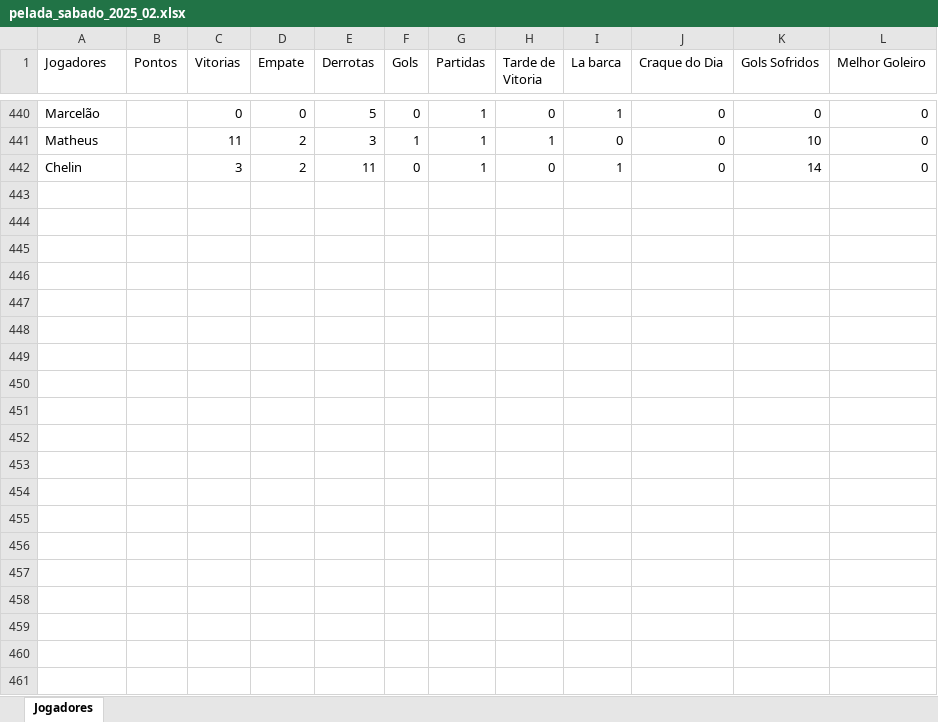
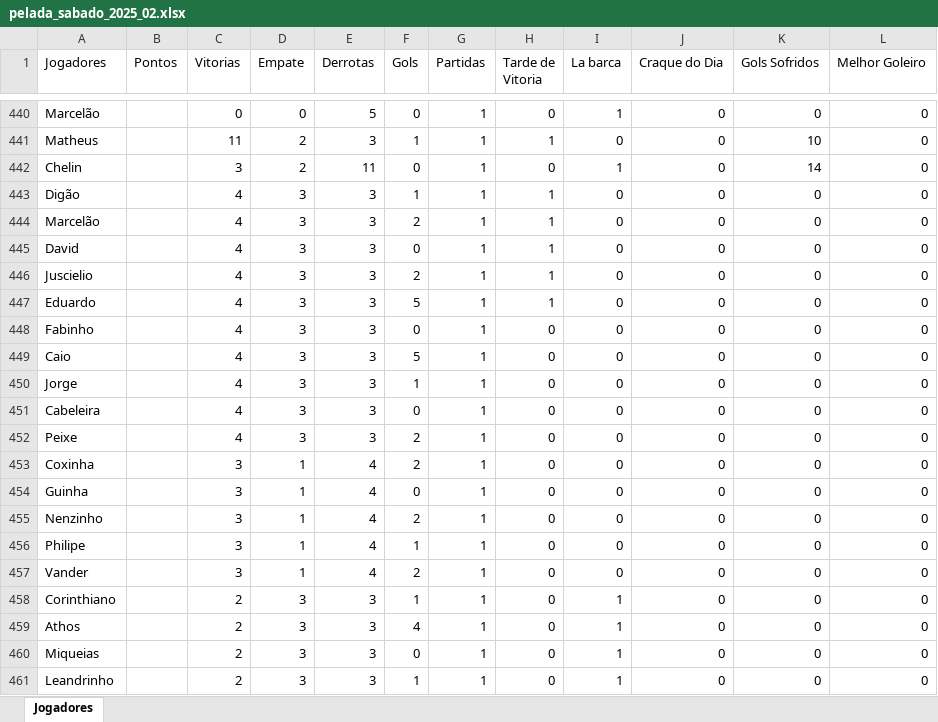
Before and after one commit to Fernando-Almeida23/Pelada_sabado, an Excel workbook: pelada_sabado_2025_02.xlsx, sheet Jogadores, drawn as a sheet; only a part is shown, gaps mark what is left out; values as stored, in another font and other column widths than the file's, no borders; the diff covers the shown part only; the diff names each change by its address in the sheet, - before the commit and + after, or states it on an @@ line.

```diff
--- a/pelada_sabado_2025_02.xlsx (sheet Jogadores)
+++ b/pelada_sabado_2025_02.xlsx (sheet Jogadores)
+row 443: Digão |  | 4 | 3 | 3 | 1 | 1 | 1 | 0 | 0 | 0 | 0
+row 444: Marcelão |  | 4 | 3 | 3 | 2 | 1 | 1 | 0 | 0 | 0 | 0
+row 445: David |  | 4 | 3 | 3 | 0 | 1 | 1 | 0 | 0 | 0 | 0
+row 446: Juscielio |  | 4 | 3 | 3 | 2 | 1 | 1 | 0 | 0 | 0 | 0
+row 447: Eduardo |  | 4 | 3 | 3 | 5 | 1 | 1 | 0 | 0 | 0 | 0
+row 448: Fabinho |  | 4 | 3 | 3 | 0 | 1 | 0 | 0 | 0 | 0 | 0
+row 449: Caio |  | 4 | 3 | 3 | 5 | 1 | 0 | 0 | 0 | 0 | 0
+row 450: Jorge |  | 4 | 3 | 3 | 1 | 1 | 0 | 0 | 0 | 0 | 0
+row 451: Cabeleira |  | 4 | 3 | 3 | 0 | 1 | 0 | 0 | 0 | 0 | 0
+row 452: Peixe |  | 4 | 3 | 3 | 2 | 1 | 0 | 0 | 0 | 0 | 0
+row 453: Coxinha |  | 3 | 1 | 4 | 2 | 1 | 0 | 0 | 0 | 0 | 0
+row 454: Guinha |  | 3 | 1 | 4 | 0 | 1 | 0 | 0 | 0 | 0 | 0
+row 455: Nenzinho |  | 3 | 1 | 4 | 2 | 1 | 0 | 0 | 0 | 0 | 0
+row 456: Philipe |  | 3 | 1 | 4 | 1 | 1 | 0 | 0 | 0 | 0 | 0
+row 457: Vander |  | 3 | 1 | 4 | 2 | 1 | 0 | 0 | 0 | 0 | 0
+row 458: Corinthiano |  | 2 | 3 | 3 | 1 | 1 | 0 | 1 | 0 | 0 | 0
+row 459: Athos |  | 2 | 3 | 3 | 4 | 1 | 0 | 1 | 0 | 0 | 0
+row 460: Miqueias |  | 2 | 3 | 3 | 0 | 1 | 0 | 1 | 0 | 0 | 0
+row 461: Leandrinho |  | 2 | 3 | 3 | 1 | 1 | 0 | 1 | 0 | 0 | 0
```
Also changed, not shown: 26 added rows elsewhere in this sheet, 1 other file.
